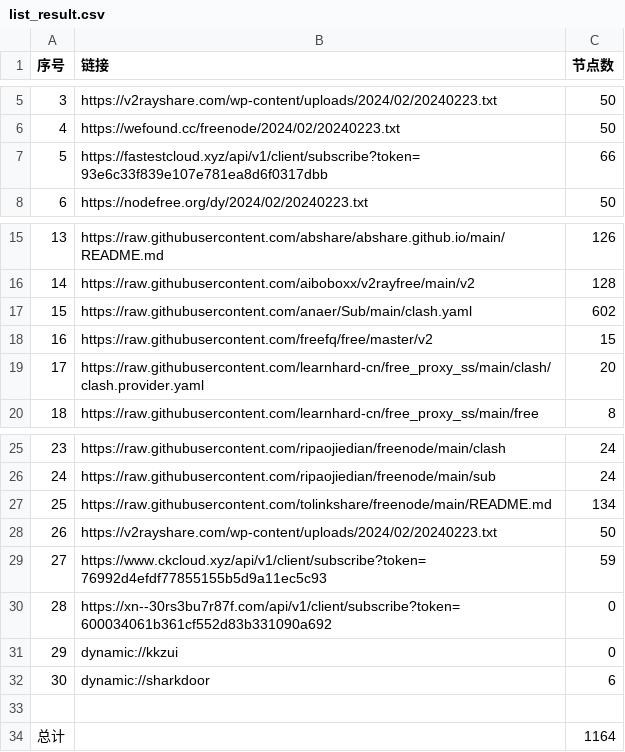
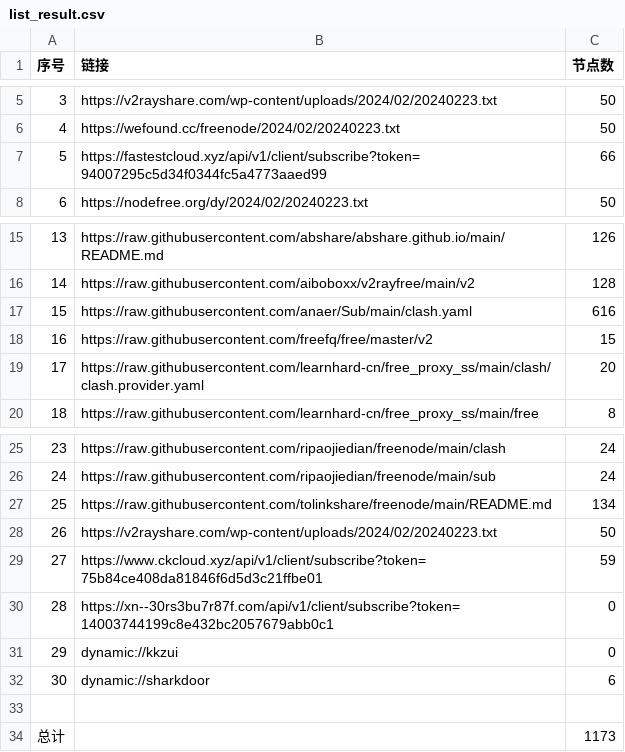
Before and after one commit to chengaopan/AutoMergePublicNodes, a CSV file: list_result.csv, drawn as a sheet; only a part is shown, gaps mark what is left out.

```diff
--- a/list_result.csv
+++ b/list_result.csv
@@ -6,3 +6,3 @@
 4,https://wefound.cc/freenode/2024/02/20240223.txt,50
-5,https://fastestcloud.xyz/api/v1/client/subscribe?token=93e6c33f839e107e781ea8d6f0317dbb,66
+5,https://fastestcloud.xyz/api/v1/client/subscribe?token=94007295c5d34f0344fc5a4773aaed99,66
 6,https://nodefree.org/dy/2024/02/20240223.txt,50
@@ -16,3 +16,3 @@
 14,https://raw.githubusercontent.com/aiboboxx/v2rayfree/main/v2,128
-15,https://raw.githubusercontent.com/anaer/Sub/main/clash.yaml,602
+15,https://raw.githubusercontent.com/anaer/Sub/main/clash.yaml,616
 16,https://raw.githubusercontent.com/freefq/free/master/v2,15
@@ -28,4 +28,4 @@
 26,https://v2rayshare.com/wp-content/uploads/2024/02/20240223.txt,50
-27,https://www.ckcloud.xyz/api/v1/client/subscribe?token=76992d4efdf77855155b5d9a11ec5c93,59
-28,https://xn--30rs3bu7r87f.com/api/v1/client/subscribe?token=600034061b361cf552d83b331090a692,0
+27,https://www.ckcloud.xyz/api/v1/client/subscribe?token=75b84ce408da81846f6d5d3c21ffbe01,59
+28,https://xn--30rs3bu7r87f.com/api/v1/client/subscribe?token=14003744199c8e432bc2057679abb0c1,0
 29,dynamic://kkzui,0
@@ -33,2 +33,2 @@
 
-总计,,1164
+总计,,1173
```
Also changed, not shown: 10 other files.
